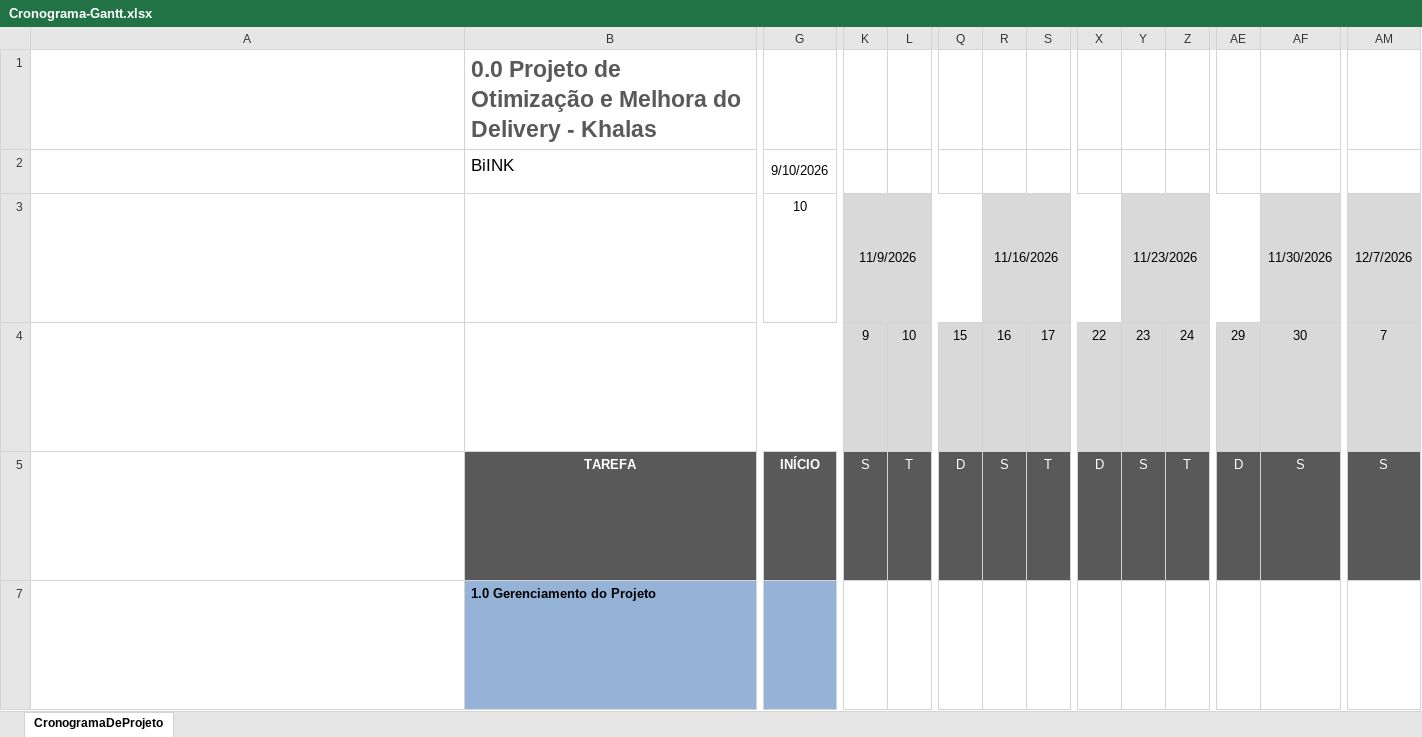
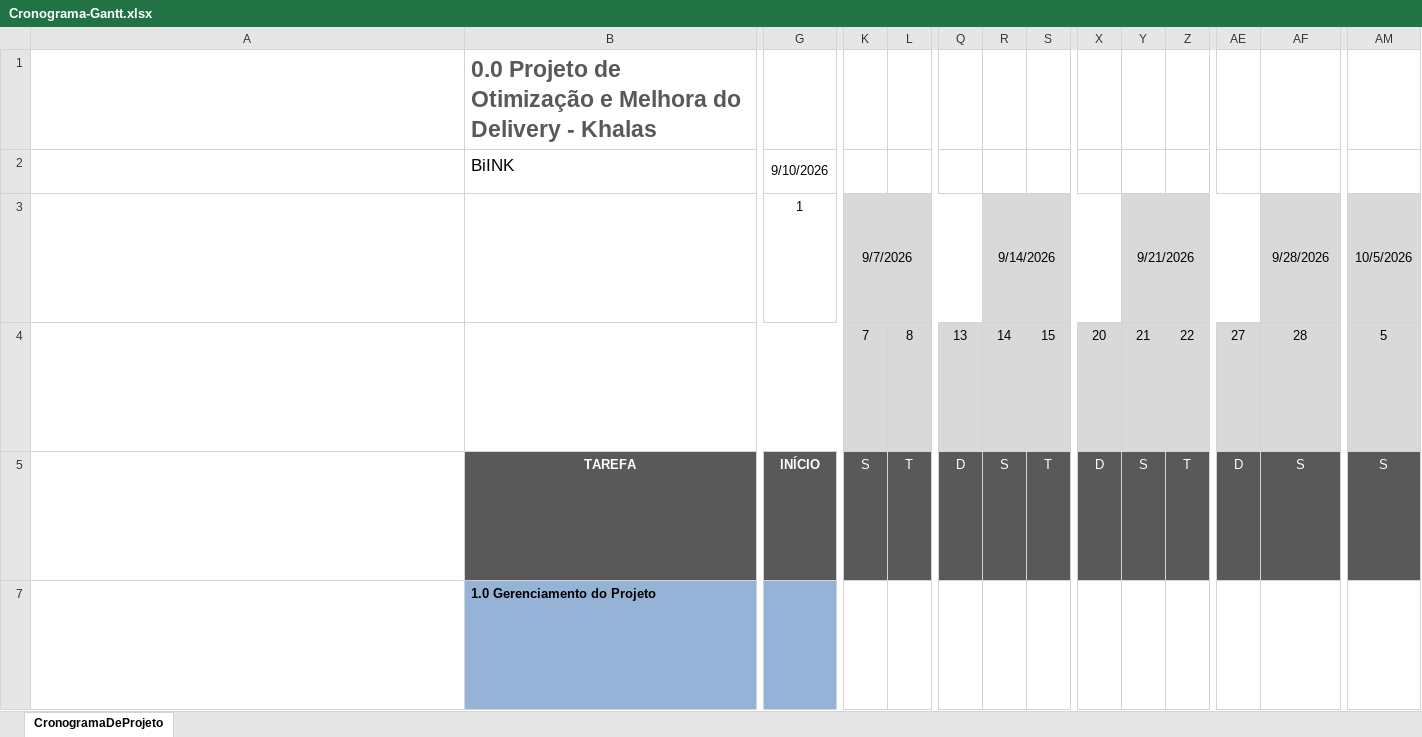
Before and after one commit to Projeto-BiINK/projeto-gestao-BiINK-2026, an Excel workbook: 02-gestao-de-projetos/Cronograma-Gantt.xlsx, sheet CronogramaDeProjeto, drawn as a sheet; only a part is shown, gaps mark what is left out; long unchanged cells end in …; values as stored, in another font and other column widths than the file's, no borders; conditional formats not drawn; removed rows and columns are numbered as before the commit, all else as after; rows hold the shown columns only; ↵ is a line break in a cell; the diff names each change by its address in the sheet, - before the commit and + after, or states it on an @@ line.

```diff
--- a/02-gestao-de-projetos/Cronograma-Gantt.xlsx (sheet CronogramaDeProjeto)
+++ b/02-gestao-de-projetos/Cronograma-Gantt.xlsx (sheet CronogramaDeProjeto)
-G3: 10
+G3: 1
-K3: 11/9/2026
+K3: 9/7/2026
-R3: 11/16/2026
+R3: 9/14/2026
-Y3: 11/23/2026
+Y3: 9/21/2026
-AF3: 11/30/2026
+AF3: 9/28/2026
-AM3: 12/7/2026
+AM3: 10/5/2026
-row 4: As células I5 a BL5 contêm o número de dias da semana representado no bloco de células acima de cada célula de data e são calculadas automaticamente. ↵ Você não deve modificar essas células. ↵ A data de hoje é contornada em vermelho (hex #AD3815) a partir da data de hoje na linha 5, passando pela coluna de data inteira até o final do cronograma do projeto. |  |  | 9 | 10 | 15 | 16 | 17 | 22 | 23 | 24 | 29 | 30 | 7
+row 4: As células I5 a BL5 contêm o número de dias da semana representado no bloco de células acima de cada célula de data e são calculadas automaticamente. ↵ Você não deve modificar essas células. ↵ A data de hoje é contornada em vermelho (hex #AD3815) a partir da data de hoje na linha 5, passando pela coluna de data inteira até o final do cronograma do projeto. |  |  | 7 | 8 | 13 | 14 | 15 | 20 | 21 | 22 | 27 | 28 | 5
```
Also changed, not shown: 02-gestao-de-projetos/Backlog.xlsx, 02-gestao-de-projetos/Matriz-Raci.xlsx.
